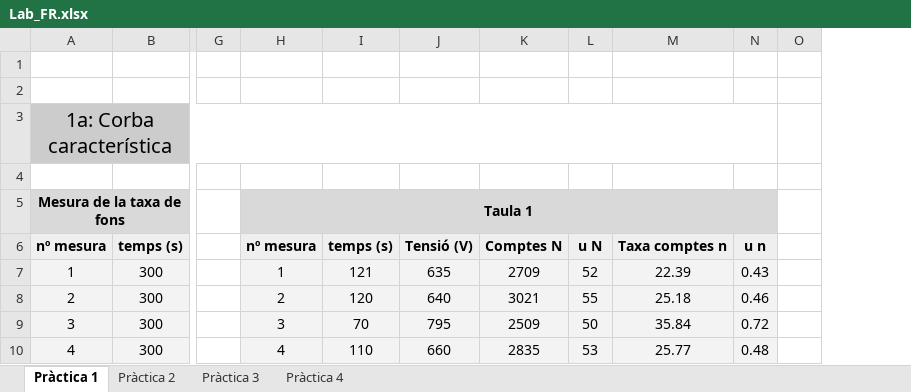
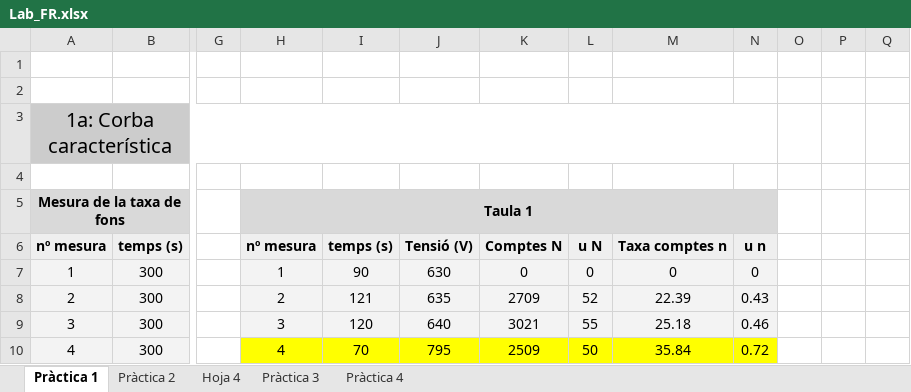
Before and after one commit to AdrianGracia1/lab_fisica_radiaciones, an Excel workbook: Lab_FR.xlsx, sheet Pràctica 1, drawn as a sheet; only a part is shown, gaps mark what is left out; values as stored, in another font and other column widths than the file's, no borders; charts and pictures not drawn; the diff covers the shown part only; the diff names each change by its address in the sheet, - before the commit and + after, or states it on an @@ line.

```diff
--- a/Lab_FR.xlsx (sheet Pràctica 1)
+++ b/Lab_FR.xlsx (sheet Pràctica 1)
+sheet tab: Hoja 4
+column P, empty
+column Q, empty
-I7: 121
+I7: 90
-J7: 635
+J7: 630
-K7: 2709
+K7: 0
-L7: 52
+L7: 0
-M7: 22.39
+M7: 0
-N7: 0.43
+N7: 0
-I8: 120
+I8: 121
-J8: 640
+J8: 635
-K8: 3021
+K8: 2709
-L8: 55
+L8: 52
-M8: 25.18
+M8: 22.39
-N8: 0.46
+N8: 0.43
-I9: 70
+I9: 120
-J9: 795
+J9: 640
-K9: 2509
+K9: 3021
-L9: 50
+L9: 55
-M9: 35.84
+M9: 25.18
-N9: 0.72
+N9: 0.46
-H10:N10 fill: #F3F3F3
+H10:N10 fill: #FFFF00
-I10: 110
+I10: 70
-J10: 660
+J10: 795
-K10: 2835
+K10: 2509
-L10: 53
+L10: 50
-M10: 25.77
+M10: 35.84
-N10: 0.48
+N10: 0.72
```
Also changed, not shown: 3 added rows, 3 removed rows, 72 edited cells, cell formats, merged cells and row numbers in column A elsewhere in this sheet, sheet Pràctica 2, formulas that keep their value, charts or pictures, 1 other file.
